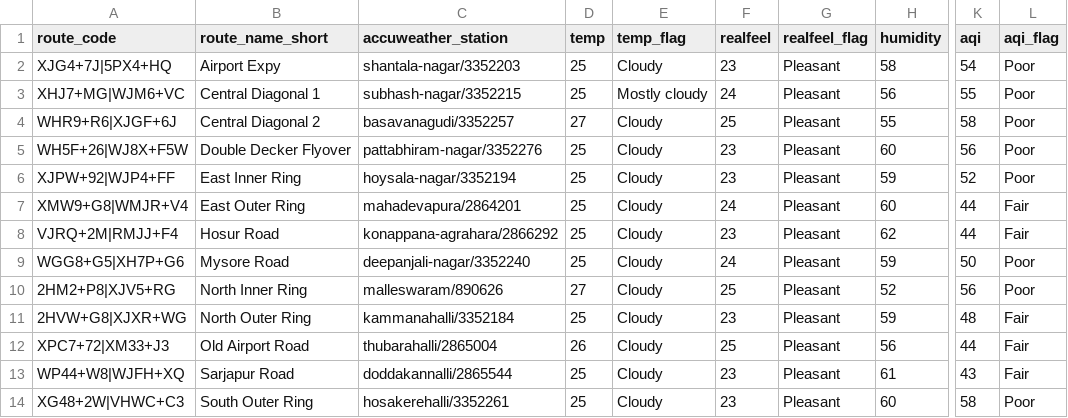
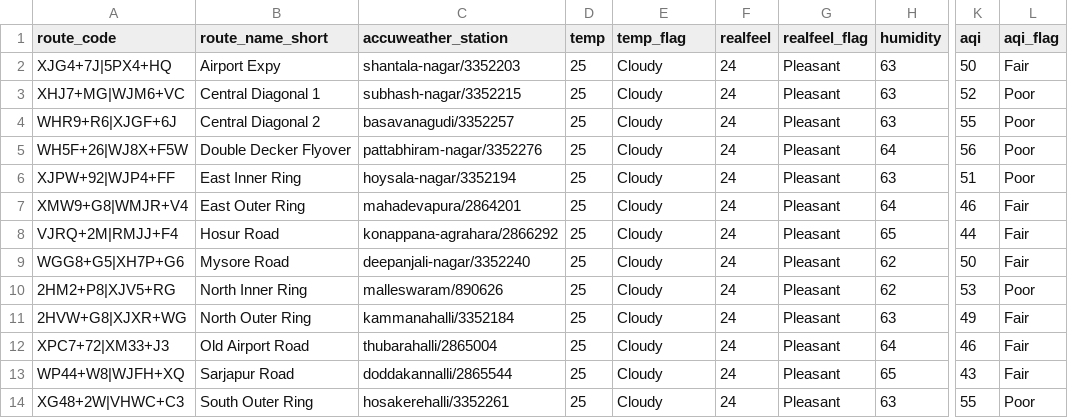
Before and after one commit to thecont1/traffic-monitor-lizard, a CSV file: data/csv-weather-snapshot.csv, drawn as a sheet; only a part is shown, gaps mark what is left out; the diff names each change by its address in the sheet, - before the commit and + after, or states it on an @@ line.

```diff
--- a/data/csv-weather-snapshot.csv
+++ b/data/csv-weather-snapshot.csv
-F2 (realfeel): 23
+F2 (realfeel): 24
-H2 (humidity): 58
+H2 (humidity): 63
-K2 (aqi): 54
+K2 (aqi): 50
-L2 (aqi_flag): Poor
+L2 (aqi_flag): Fair
-E3 (temp_flag): Mostly cloudy
+E3 (temp_flag): Cloudy
-H3 (humidity): 56
+H3 (humidity): 63
-K3 (aqi): 55
+K3 (aqi): 52
-D4 (temp): 27
+D4 (temp): 25
-F4 (realfeel): 25
+F4 (realfeel): 24
-H4 (humidity): 55
+H4 (humidity): 63
-K4 (aqi): 58
+K4 (aqi): 55
-F5:F6 (realfeel): 23
+F5:F6 (realfeel): 24
-H5 (humidity): 60
+H5 (humidity): 64
-H6 (humidity): 59
+H6 (humidity): 63
-K6 (aqi): 52
+K6 (aqi): 51
-H7 (humidity): 60
+H7 (humidity): 64
-K7 (aqi): 44
+K7 (aqi): 46
-F8 (realfeel): 23
+F8 (realfeel): 24
-H8 (humidity): 62
+H8 (humidity): 65
-H9 (humidity): 59
+H9 (humidity): 62
-L9 (aqi_flag): Poor
+L9 (aqi_flag): Fair
-D10 (temp): 27
+D10 (temp): 25
-F10 (realfeel): 25
+F10 (realfeel): 24
-H10 (humidity): 52
+H10 (humidity): 62
-K10 (aqi): 56
+K10 (aqi): 53
-F11 (realfeel): 23
+F11 (realfeel): 24
-H11 (humidity): 59
+H11 (humidity): 63
-K11 (aqi): 48
+K11 (aqi): 49
-D12 (temp): 26
+D12 (temp): 25
-F12 (realfeel): 25
+F12 (realfeel): 24
-H12 (humidity): 56
+H12 (humidity): 64
-K12 (aqi): 44
+K12 (aqi): 46
-F13:F14 (realfeel): 23
+F13:F14 (realfeel): 24
-H13 (humidity): 61
+H13 (humidity): 65
-H14 (humidity): 60
+H14 (humidity): 63
-K14 (aqi): 58
+K14 (aqi): 55
```
Also changed, not shown: 2 other files.
